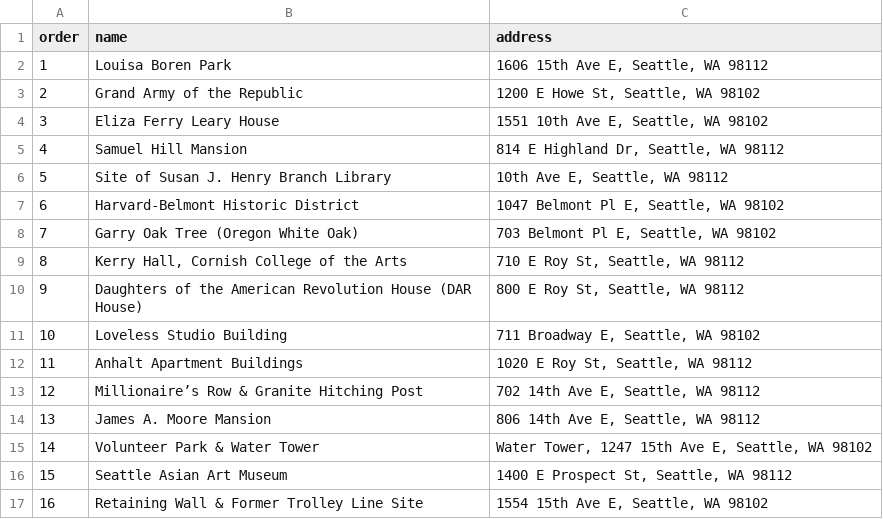
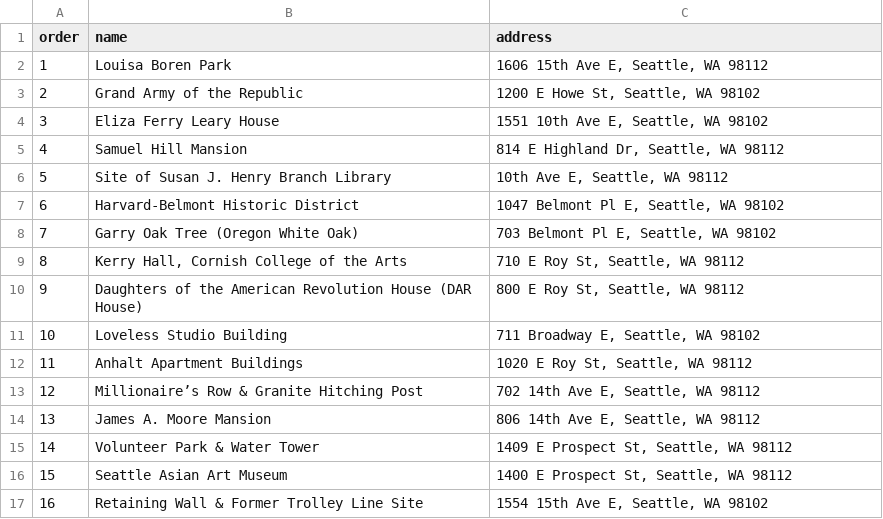
Before and after one commit to yiyansun/GeoAI, a CSV file: labs/lab06/manually-identified-landmarks.csv, drawn as a sheet.

Commit message:
Update manually-identified-landmarks.csv

```diff
--- a/labs/lab06/manually-identified-landmarks.csv
+++ b/labs/lab06/manually-identified-landmarks.csv
@@ -14,3 +14,3 @@ order,name,address
 13,James A. Moore Mansion,"806 14th Ave E, Seattle, WA 98112"
-14,Volunteer Park & Water Tower,"Water Tower, 1247 15th Ave E, Seattle, WA 98102"
+14,Volunteer Park & Water Tower,"1409 E Prospect St, Seattle, WA 98112"
 15,Seattle Asian Art Museum,"1400 E Prospect St, Seattle, WA 98112"
```
